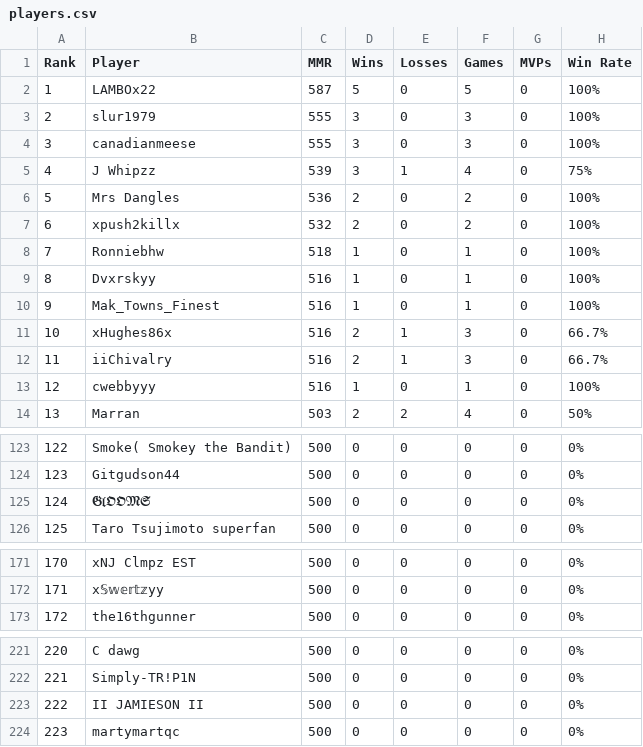
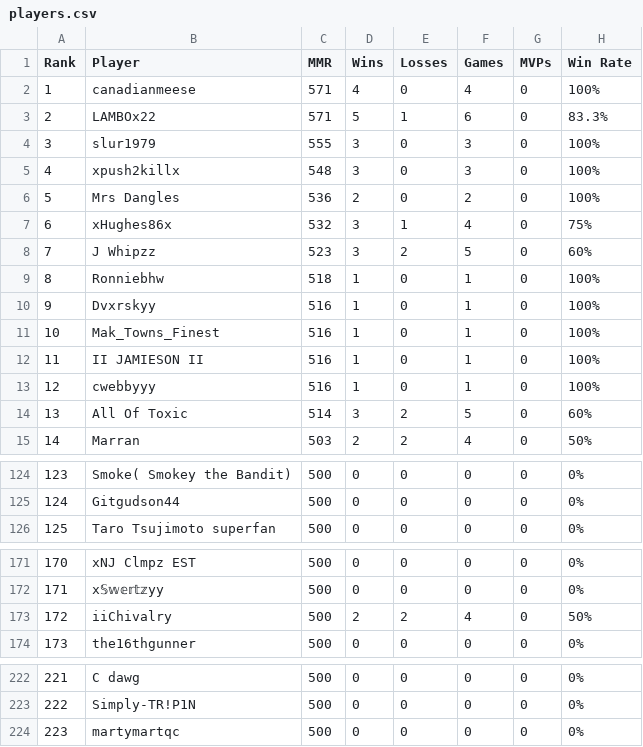
Before and after one commit to noflow/ELO-Leaderboard, a CSV file: data/servers/srv_adda87fee3791187d8432af2/players.csv, drawn as a sheet; only a part is shown, gaps mark what is left out; removed rows and columns are numbered as before the commit, all else as after; the diff covers the shown part only; the diff names each change by its address in the sheet, - before the commit and + after, or states it on an @@ line.

Commit message:
Update ELO website data: servers/srv_adda87fee3791187d8432af2/players.csv

```diff
--- a/data/servers/srv_adda87fee3791187d8432af2/players.csv
+++ b/data/servers/srv_adda87fee3791187d8432af2/players.csv
+row 2: 1 | canadianmeese | 571 | 4 | 0 | 4 | 0 | 100%
@@ column A (Rank) renumbered between rows 3 and 330 @@
-C3 (MMR): 587
+C3 (MMR): 571
-E3 (Losses): 0
+E3 (Losses): 1
-F3 (Games): 5
+F3 (Games): 6
-H3 (Win Rate): 100%
+H3 (Win Rate): 83.3%
-B5 (Player): canadianmeese
+B5 (Player): xpush2killx
-C5 (MMR): 555
+C5 (MMR): 548
-row 5: 4 | J Whipzz | 539 | 3 | 1 | 4 | 0 | 75%
-row 7: 6 | xpush2killx | 532 | 2 | 0 | 2 | 0 | 100%
+row 7: 6 | xHughes86x | 532 | 3 | 1 | 4 | 0 | 75%
+row 8: 7 | J Whipzz | 523 | 3 | 2 | 5 | 0 | 60%
-row 11: 10 | xHughes86x | 516 | 2 | 1 | 3 | 0 | 66.7%
-row 12: 11 | iiChivalry | 516 | 2 | 1 | 3 | 0 | 66.7%
+row 12: 11 | II JAMIESON II | 516 | 1 | 0 | 1 | 0 | 100%
+row 14: 13 | All Of Toxic | 514 | 3 | 2 | 5 | 0 | 60%
-row 125: 124 | 𝕲𝖑𝕺𝕺𝕸𝕾 | 500 | 0 | 0 | 0 | 0 | 0%
+row 173: 172 | iiChivalry | 500 | 2 | 2 | 4 | 0 | 50%
-row 223: 222 | II JAMIESON II | 500 | 0 | 0 | 0 | 0 | 0%
```
Also changed, not shown: 3 added rows, 3 removed rows and 1 edited cell elsewhere in this file.
